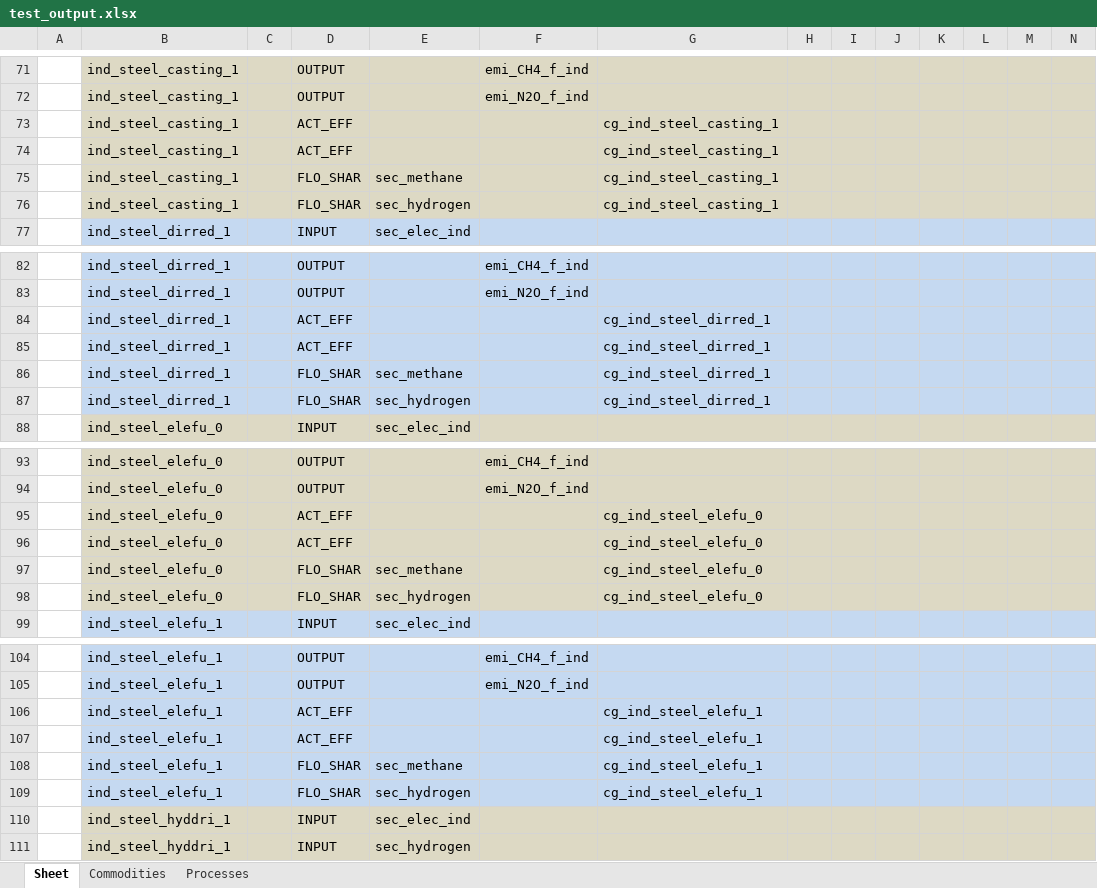
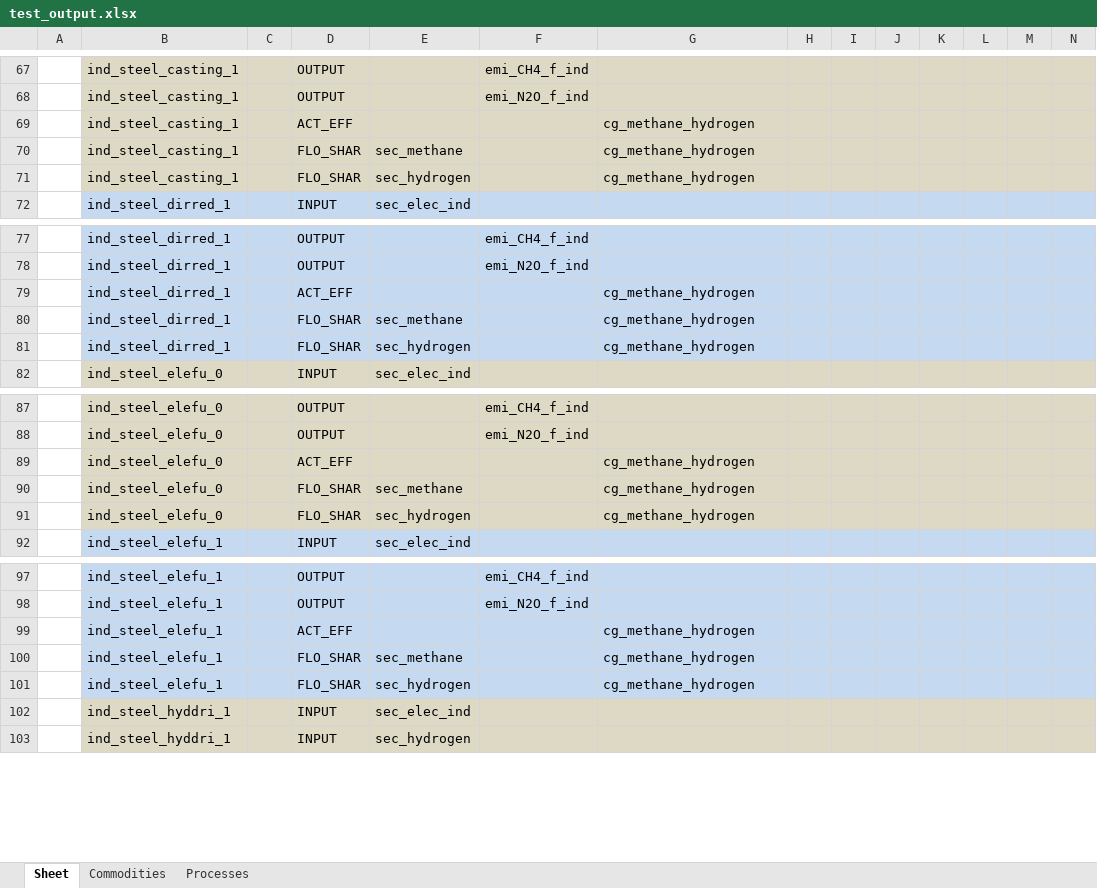
Before and after one commit to sedos-project/data_adapter_times, an Excel workbook: test_output.xlsx, sheet Sheet, drawn as a sheet; only a part is shown, gaps mark what is left out; values as stored, in another font and other column widths than the file's, no borders; removed rows and columns are numbered as before the commit, all else as after; rows hold the shown columns only; the diff covers the shown part only; the diff names each change by its address in the sheet, - before the commit and + after, or states it on an @@ line.

```diff
--- a/test_output.xlsx (sheet Sheet)
+++ b/test_output.xlsx (sheet Sheet)
-G69: cg_ind_steel_casting_1
+G69: cg_methane_hydrogen
-row 74:  | ind_steel_casting_1 |  | ACT_EFF |  |  | cg_ind_steel_casting_1
-G70:G71: cg_ind_steel_casting_1
+G70:G71: cg_methane_hydrogen
-G79: cg_ind_steel_dirred_1
+G79: cg_methane_hydrogen
-row 85:  | ind_steel_dirred_1 |  | ACT_EFF |  |  | cg_ind_steel_dirred_1
-G80:G81: cg_ind_steel_dirred_1
+G80:G81: cg_methane_hydrogen
-G89: cg_ind_steel_elefu_0
+G89: cg_methane_hydrogen
-row 96:  | ind_steel_elefu_0 |  | ACT_EFF |  |  | cg_ind_steel_elefu_0
-G90:G91: cg_ind_steel_elefu_0
+G90:G91: cg_methane_hydrogen
-G99: cg_ind_steel_elefu_1
+G99: cg_methane_hydrogen
-row 107:  | ind_steel_elefu_1 |  | ACT_EFF |  |  | cg_ind_steel_elefu_1
-G100:G101: cg_ind_steel_elefu_1
+G100:G101: cg_methane_hydrogen
```
Also changed, not shown: 13 removed rows and 33 edited cells elsewhere in this sheet, sheet Commodities, 1 other file.
